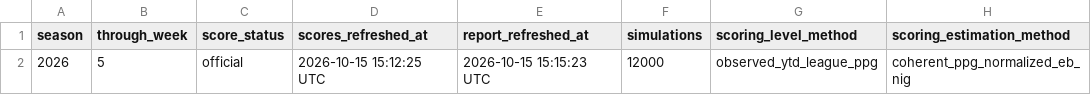
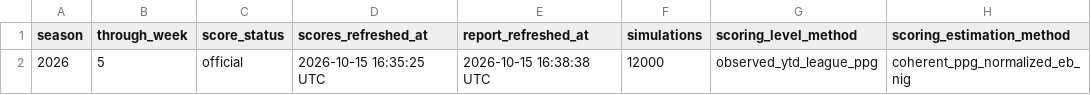
Before and after one commit to TheMathNinja/ADL-GM-Dashboard, a CSV file: data/playoff_picture_metadata.csv, drawn as a sheet; only a part is shown; the diff names each change by its address in the sheet, - before the commit and + after, or states it on an @@ line.

```diff
--- a/data/playoff_picture_metadata.csv
+++ b/data/playoff_picture_metadata.csv
-D2 (scores_refreshed_at): 2026-10-15 15:12:25 UTC
+D2 (scores_refreshed_at): 2026-10-15 16:35:25 UTC
-E2 (report_refreshed_at): 2026-10-15 15:15:23 UTC
+E2 (report_refreshed_at): 2026-10-15 16:38:38 UTC
```
Also changed, not shown: data/player_score_audit_baseline.csv, data/score_metadata.csv, 13 other files.
